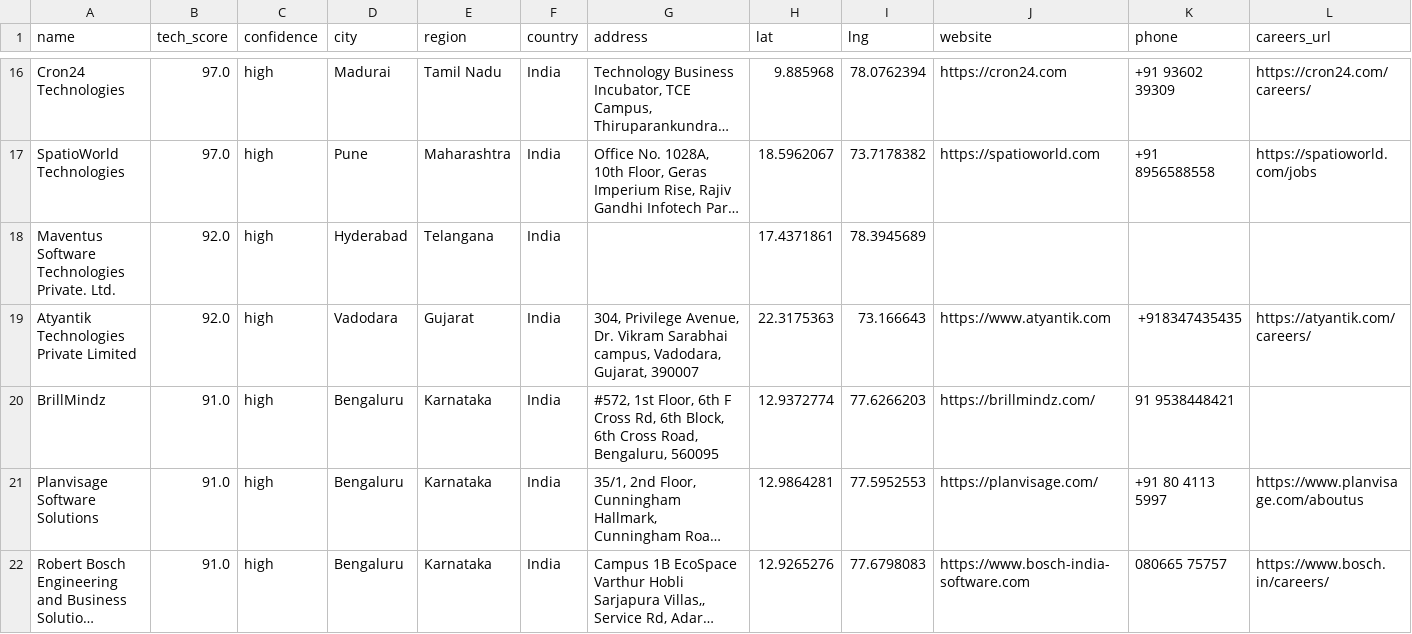
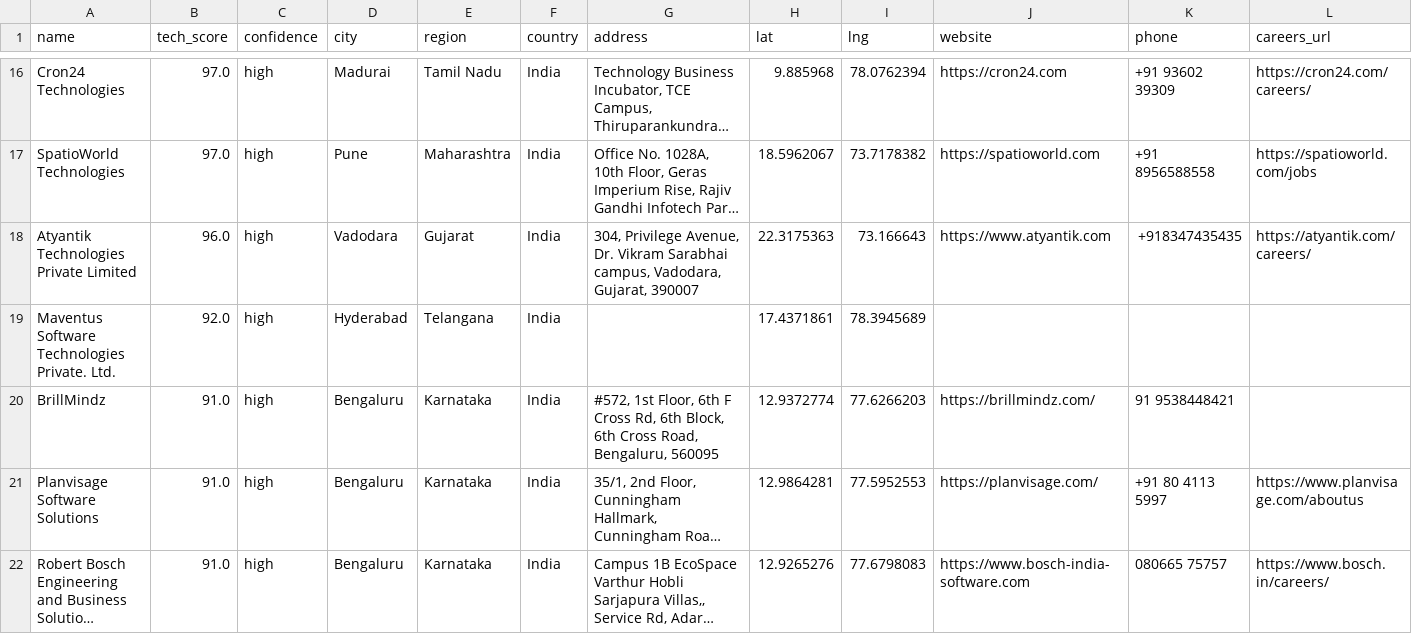
Before and after one commit to AkashKumar7902/india-tech-company-finder, a CSV file: results/india_tech_companies.csv, drawn as a sheet; only a part is shown, gaps mark what is left out; long unchanged cells end in …; removed rows and columns are numbered as before the commit, all else as after; rows hold the shown columns only; the diff covers the shown part only; the diff names each change by its address in the sheet, - before the commit and + after, or states it on an @@ line.

```diff
--- a/results/india_tech_companies.csv
+++ b/results/india_tech_companies.csv
+row 18: Atyantik Technologies Private Limited | 96.0 | high | Vadodara | Gujarat | India | 304, Privilege Avenue, Dr. Vikram Sarabhai campus, Vadodara, Gujarat, 390007 | 22.3175363 | 73.166643 | https://www.atyantik.com | +918347435435 | https://atyantik.com/careers/
-row 19: Atyantik Technologies Private Limited | 92.0 | high | Vadodara | Gujarat | India | 304, Privilege Avenue, Dr. Vikram Sarabhai campus, Vadodara, Gujarat, 390007 | 22.3175363 | 73.166643 | https://www.atyantik.com | +918347435435 | https://atyantik.com/careers/
```
Also changed, not shown: 1 added row, 1 removed row and 9 edited cells elsewhere in this file, 1 other file.
